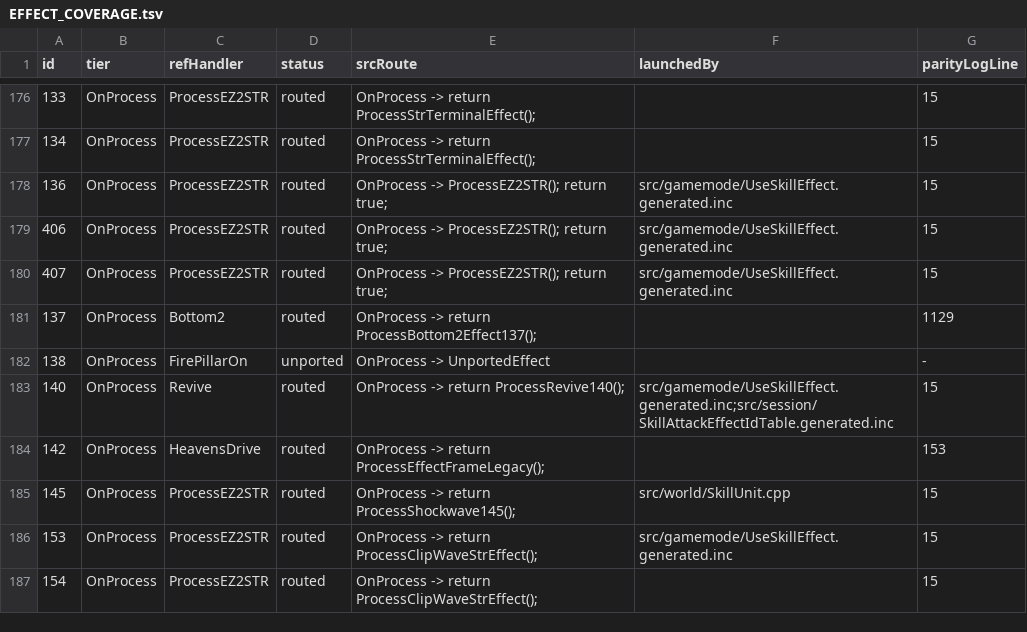
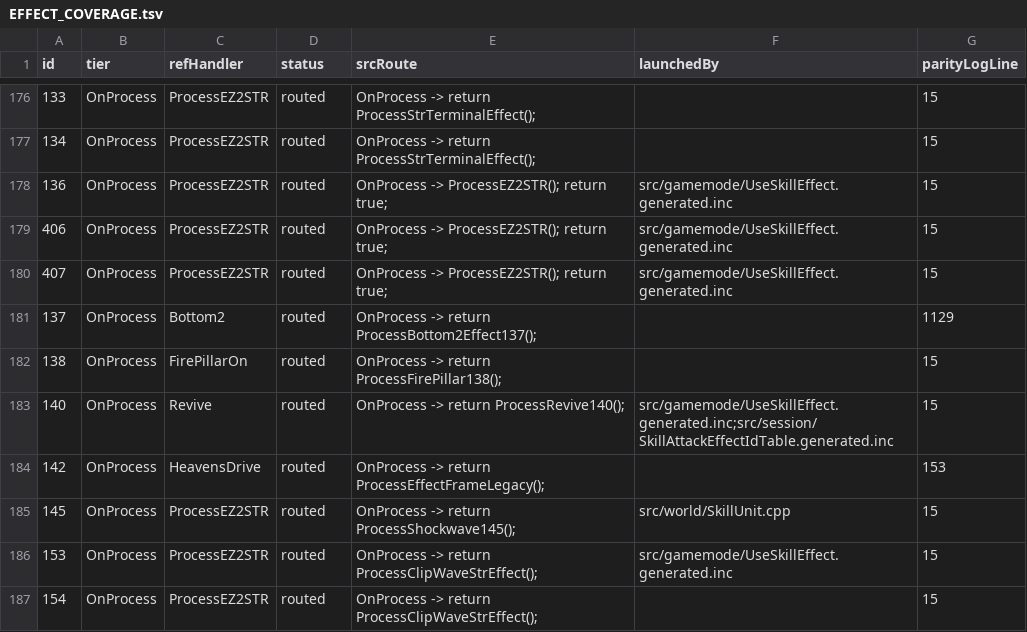
Before and after one commit to Sziadan/open-midgard, a TSV file: docs/skill/generated/EFFECT_COVERAGE.tsv, drawn as a sheet; only a part is shown, gaps mark what is left out.

Commit message:
Port FirePillarOn effect 138

```diff
--- a/docs/skill/generated/EFFECT_COVERAGE.tsv
+++ b/docs/skill/generated/EFFECT_COVERAGE.tsv
@@ -181,3 +181,3 @@ id	tier	refHandler	status	srcRoute	launchedBy	parityLogLine
 137	OnProcess	Bottom2	routed	OnProcess -> return ProcessBottom2Effect137();		1129
-138	OnProcess	FirePillarOn	unported	OnProcess -> UnportedEffect		-
+138	OnProcess	FirePillarOn	routed	OnProcess -> return ProcessFirePillar138();		15
 140	OnProcess	Revive	routed	OnProcess -> return ProcessRevive140();	src/gamemode/UseSkillEffect.generated.inc;src/session/SkillAttackEffectIdTable.generated.inc	15
```
Also changed, not shown: 11 other files.
